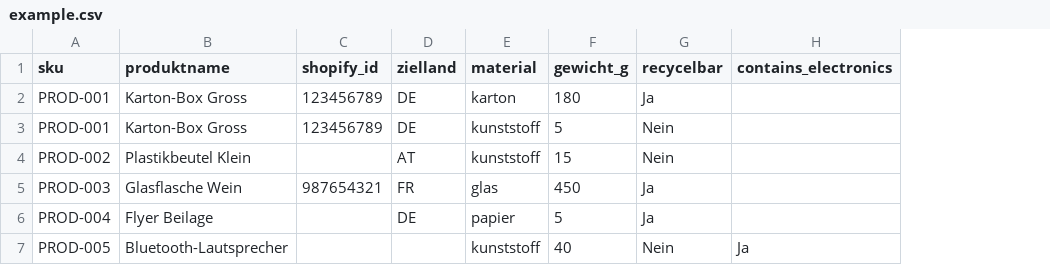
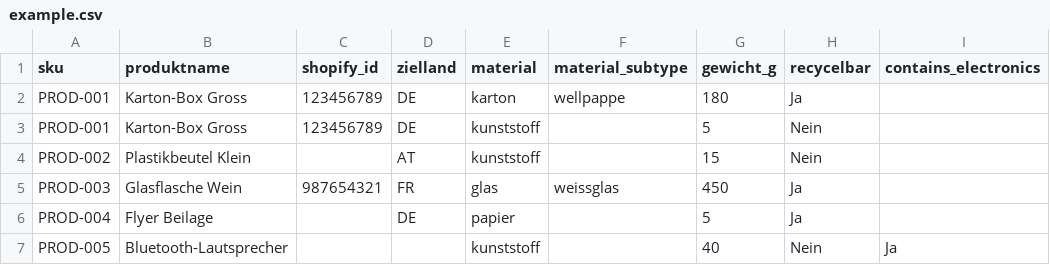
Before and after one commit to cashflowholzmann-cell/pack2eu-backend, a CSV file: templates/example.csv, drawn as a sheet; only a part is shown; the diff names each change by its address in the sheet, - before the commit and + after, or states it on an @@ line.

```diff
--- a/templates/example.csv
+++ b/templates/example.csv
+column F (material_subtype), rows 2-5: wellpappe |  |  | weissglas
```
Also changed, not shown: 1 other file.
